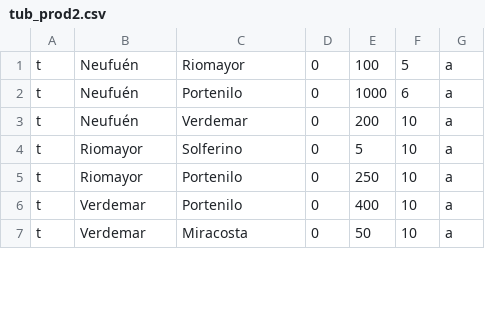
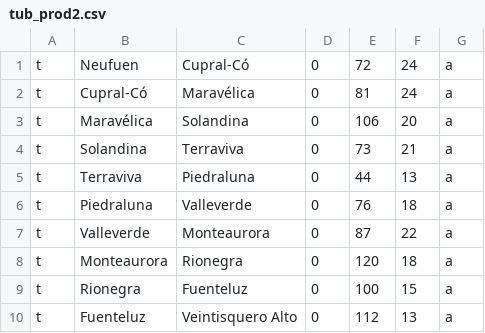
Before and after one commit to Piedra3021/TpEDAT, a CSV file: src/Utiles/tub_prod2.csv, drawn as a sheet; only a part is shown; the diff covers the shown part only.

Commit message:
tub_prod2 nuevos

```diff
--- a/src/Utiles/tub_prod2.csv
+++ b/src/Utiles/tub_prod2.csv
@@ -1,7 +1,10 @@
-t,Neufuén,Riomayor,0,100,5,a
-t,Neufuén,Portenilo,0,1000,6,a
-t,Neufuén,Verdemar,0,200,10,a
-t,Riomayor,Solferino,0,5,10,a
-t,Riomayor,Portenilo,0,250,10,a
-t,Verdemar,Portenilo,0,400,10,a
-t,Verdemar,Miracosta,0,50,10,a
+t,Neufuen,Cupral-Có,0,72,24,a
+t,Cupral-Có,Maravélica,0,81,24,a
+t,Maravélica,Solandina,0,106,20,a
+t,Solandina,Terraviva,0,73,21,a
+t,Terraviva,Piedraluna,0,44,13,a
+t,Piedraluna,Valleverde,0,76,18,a
+t,Valleverde,Monteaurora,0,87,22,a
+t,Monteaurora,Rionegra,0,120,18,a
+t,Rionegra,Fuenteluz,0,100,15,a
+t,Fuenteluz,Veintisquero Alto,0,112,13,a
```
Also changed, not shown: 6 added rows and 8 edited cells elsewhere in this file, 2 other files.
